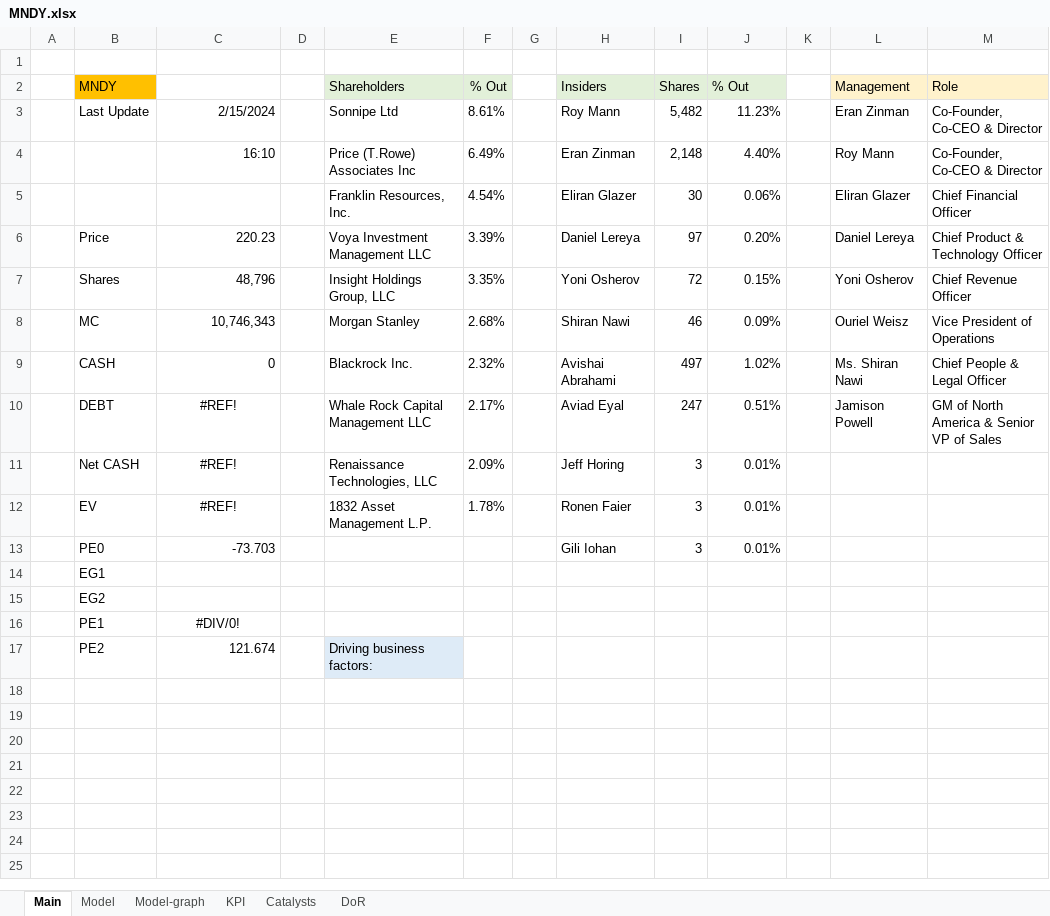
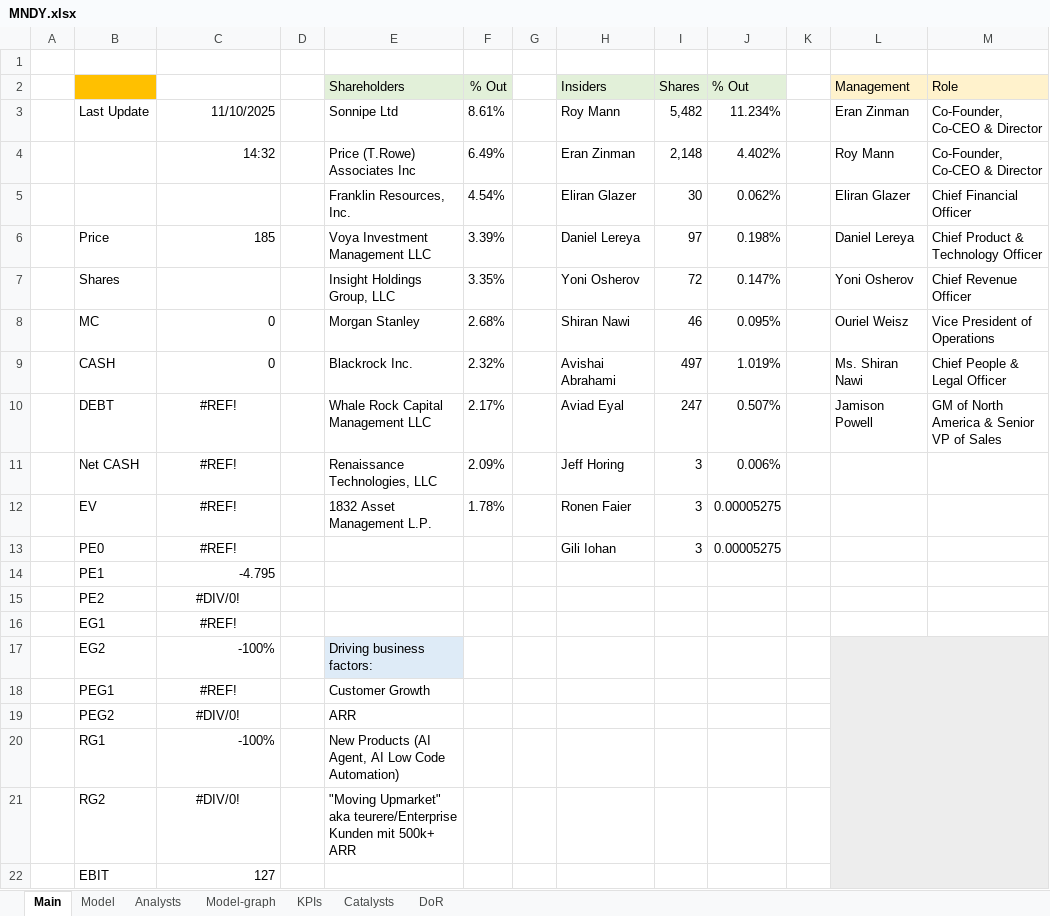
Before and after one commit to simonburghardt1/models, an Excel workbook: Business - Technology Services/MNDY.xlsx, sheet Main, drawn as a sheet; only a part is shown; values as stored, in another font and other column widths than the file's, no borders; removed rows and columns are numbered as before the commit, all else as after; rows hold the shown columns only; the diff covers the shown part only; the diff names each change by its address in the sheet, - before the commit and + after, or states it on an @@ line.

Commit message:
update template + MNDY short

```diff
--- a/Business - Technology Services/MNDY.xlsx (sheet Main)
+++ b/Business - Technology Services/MNDY.xlsx (sheet Main)
-sheet tab: KPI
+sheet tab: KPIs
+sheet tab: Analysts
-B2: MNDY
+B2: (empty)
-C3: 2/15/2024
+C3: 11/10/2025
-J3 (% Out): 11.23%
+J3 (% Out): 11.234%
-C4: 16:10
+C4: 14:32
-J4 (% Out): 4.40%
+J4 (% Out): 4.402%
-J5 (% Out): 0.06%
+J5 (% Out): 0.062%
-C6: 220.23
+C6: 185
-J6 (% Out): 0.20%
+J6 (% Out): 0.198%
-C7: 48,796
+C7: (empty)
-J7 (% Out): 0.15%
+J7 (% Out): 0.147%
-C8: 10,746,343
+C8: 0
-J8 (% Out): 0.09%
+J8 (% Out): 0.095%
-J9 (% Out): 1.02%
+J9 (% Out): 1.019%
-J10 (% Out): 0.51%
+J10 (% Out): 0.507%
-J11 (% Out): 0.01%
+J11 (% Out): 0.006%
-J12:J13 (% Out): 0.01%
+J12:J13 (% Out): 0.00005275
-C13: -73.703
+C13: #REF!
-C13 alignment: right
+C13 alignment: center
-row 14:  | EG1
-row 15:  | EG2
-C14: #DIV/0!
+C14: -4.795
-C14 alignment: center
+C14 alignment: right
-C15: 121.674
+C15: #DIV/0!
-C15 alignment: right
+C15 alignment: center
-E15 (Shareholders): Driving business factors:
+E15 (Shareholders): (empty)
-E15 fill: #DEEBF7
+E15 fill: none
+row 16:  | EG1 | #REF!
+row 17:  | EG2 | -100% |  | Driving business factors:
+row 18:  | PEG1 | #REF! |  | Customer Growth
+row 19:  | PEG2 | #DIV/0! |  | ARR
+row 20:  | RG1 | -100% |  | New Products (AI Agent, AI Low Code Automation)
+row 21:  | RG2 | #DIV/0! |  | "Moving Upmarket" aka teurere/Enterprise Kunden mit 500k+ ARR
+row 22:  | EBIT | 127
```
Also changed, not shown: 14 added rows elsewhere in this sheet, sheet DoR, sheet Model, sheet Catalysts, sheet KPIs, sheet Model-graph, formulas that keep their value, charts or pictures, x_template.xlsx, 1 other file.
